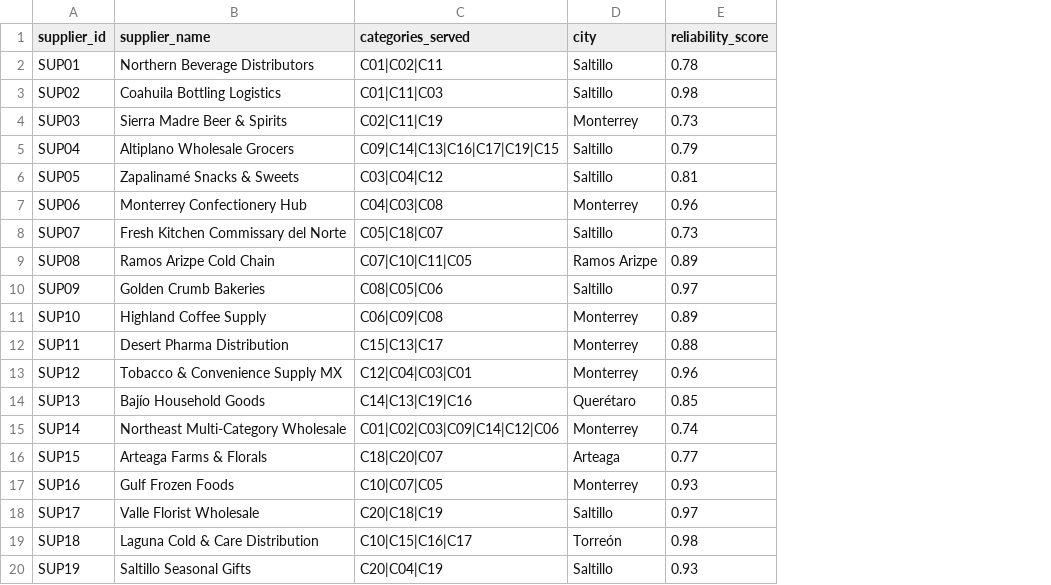
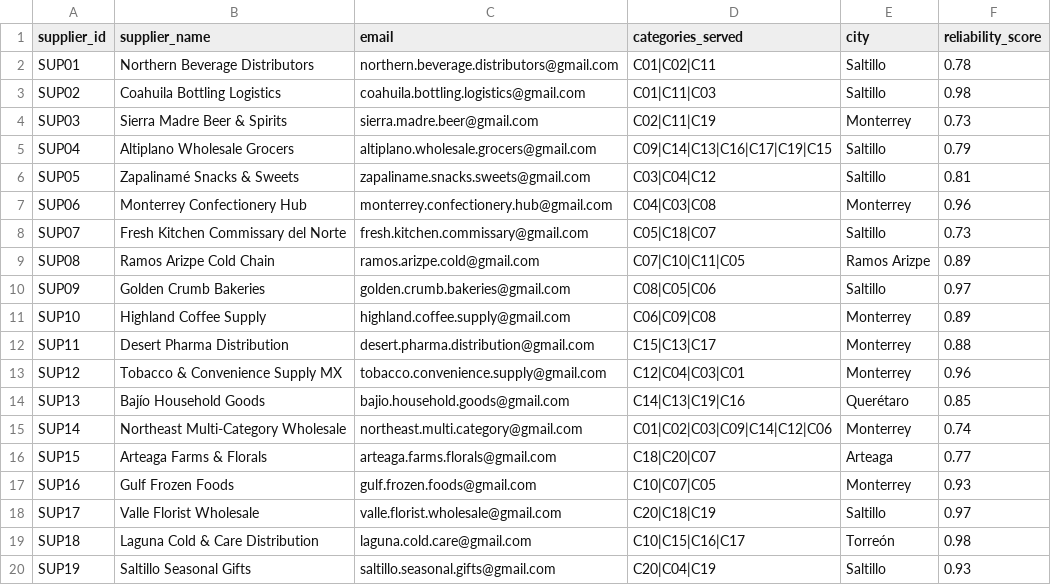
Before and after one commit to FerGem33/BackendRoad2Tech, a CSV file: public/softtek/dataset/dataset-hackathon-road2tech/v2/suppliers.csv, drawn as a sheet; the diff names each change by its address in the sheet, - before the commit and + after, or states it on an @@ line.

Commit message:
feat(dataset): add contact email to v2 suppliers
- Adds an email column with fictional @gmail.com addresses derived
  from each supplier name
- Documents the new column in the v2 README

```diff
--- a/public/softtek/dataset/dataset-hackathon-road2tech/v2/suppliers.csv
+++ b/public/softtek/dataset/dataset-hackathon-road2tech/v2/suppliers.csv
+column C (email), rows 2-20: northern.beverage.distributors@gmail.com | coahuila.bottling.logistics@gmail.com | sierra.madre.beer@gmail.com | altiplano.wholesale.grocers@gmail.com | zapaliname.snacks.sweets@gmail.com | monterrey.confectionery.hub@gmail.com | fresh.kitchen.commissary@gmail.com | ramos.arizpe.cold@gmail.com | golden.crumb.bakeries@gmail.com | highland.coffee.supply@gmail.com | desert.pharma.distribution@gmail.com | tobacco.convenience.supply@gmail.com | bajio.household.goods@gmail.com | northeast.multi.category@gmail.com | arteaga.farms.florals@gmail.com | gulf.frozen.foods@gmail.com | valle.florist.wholesale@gmail.com | laguna.cold.care@gmail.com | saltillo.seasonal.gifts@gmail.com
```
Also changed, not shown: 1 other file.
